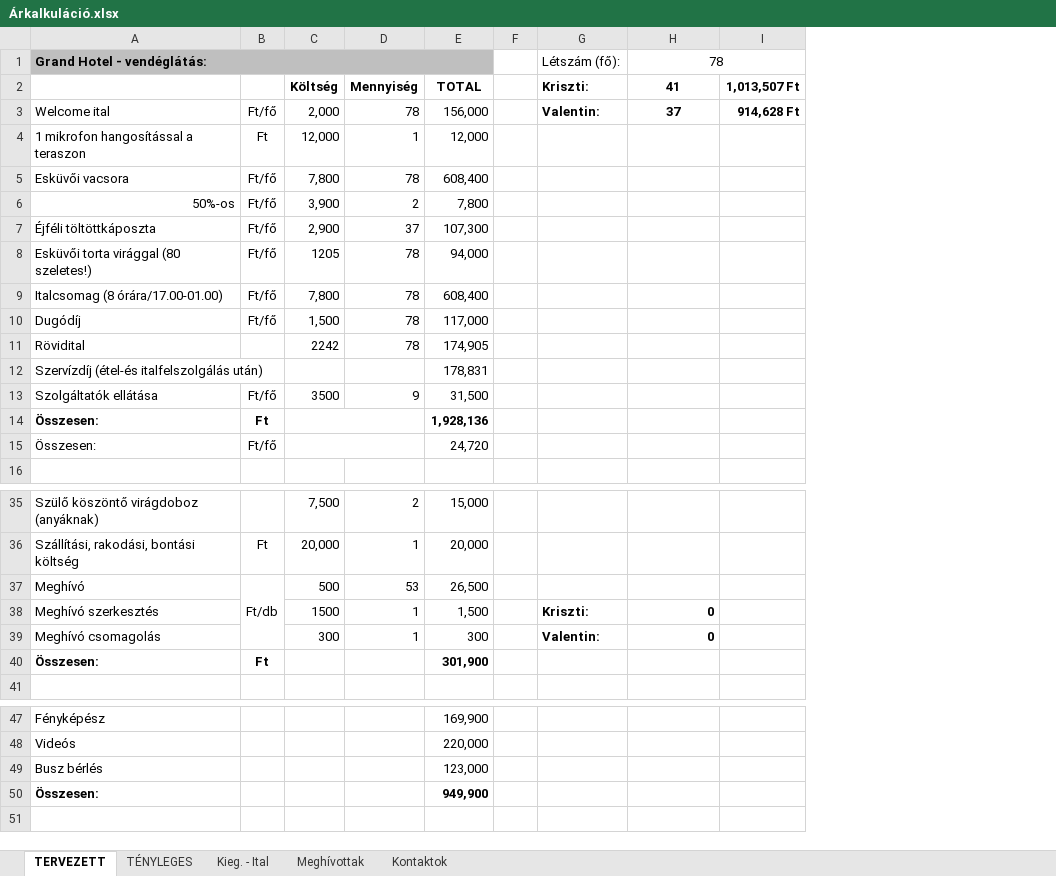
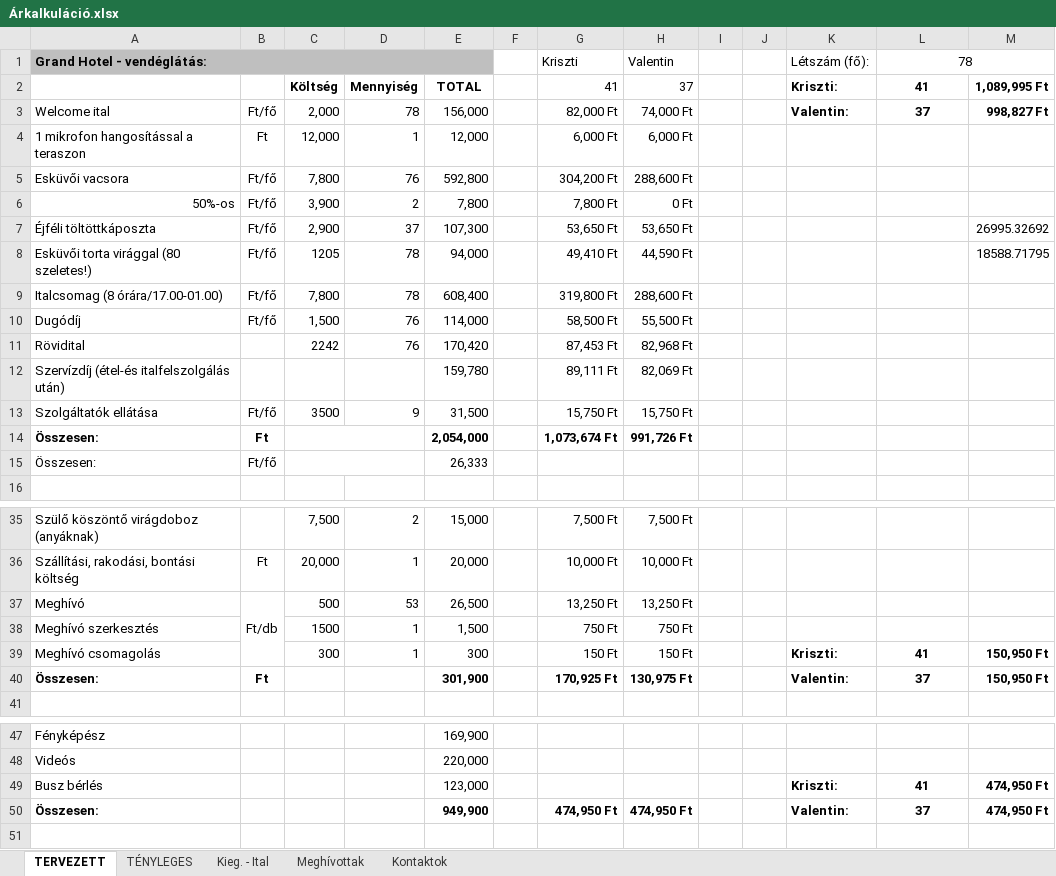
Before and after one commit to valentinbujdoso/-rkalk, an Excel workbook: Árkalkuláció.xlsx, sheet TERVEZETT, drawn as a sheet; only a part is shown, gaps mark what is left out; values as stored, in another font and other column widths than the file's, no borders; addresses are those after the commit; the diff covers the shown part only; the diff names each change by its address in the sheet, - before the commit and + after, or states it on an @@ line.

Commit message:
Makó fix

```diff
--- a/Árkalkuláció.xlsx (sheet TERVEZETT)
+++ b/Árkalkuláció.xlsx (sheet TERVEZETT)
+column G, rows 1-14: Kriszti | 41 | 82,000 Ft | 6,000 Ft | 304,200 Ft | 7,800 Ft | 53,650 Ft | 49,410 Ft | 319,800 Ft | 58,500 Ft | 87,453 Ft | 89,111 Ft | 15,750 Ft | 1,073,674 Ft; rows 35-40: 7,500 Ft | 10,000 Ft | 13,250 Ft | 750 Ft | 150 Ft | 170,925 Ft; row 50: 474,950 Ft
+column H, rows 1-14: Valentin | 37 | 74,000 Ft | 6,000 Ft | 288,600 Ft | 0 Ft | 53,650 Ft | 44,590 Ft | 288,600 Ft | 55,500 Ft | 82,968 Ft | 82,069 Ft | 15,750 Ft | 991,726 Ft; rows 35-40: 7,500 Ft | 10,000 Ft | 13,250 Ft | 750 Ft | 150 Ft | 130,975 Ft; row 50: 474,950 Ft
+column I, empty
+column J, empty
-M2: 1,013,507 Ft
+M2: 1,089,995 Ft
-M3: 914,628 Ft
+M3: 998,827 Ft
-D5: 78
+D5: 76
-E5: 608,400
+E5: 592,800
-M7: (empty)
+M7: 26995.32692
-M8: (empty)
+M8: 18588.71795
-D10:D11: 78
+D10:D11: 76
-E10: 117,000
+E10: 114,000
-E11: 174,905
+E11: 170,420
-E12: 178,831
+E12: 159,780
-E14: 1,928,136
+E14: 2,054,000
-E15: 24,720
+E15: 26,333
-K38: Kriszti:
+K38: (empty)
-L38: 0
+L38: (empty)
-K39: Valentin:
+K39: Kriszti:
-L39: 0
+L39: 41
-L39 alignment: right
+L39 alignment: center
-M39:M40: (empty)
+M39:M40: 150,950 Ft
-K40: (empty)
+K40: Valentin:
-L40: (empty)
+L40: 37
-K49: (empty)
+K49: Kriszti:
-L49: (empty)
+L49: 41
-M49:M50: (empty)
+M49:M50: 474,950 Ft
-K50: (empty)
+K50: Valentin:
-L50: (empty)
+L50: 37
```
Also changed, not shown: 5 edited cells elsewhere in this sheet, sheet TÉNYLEGES, formulas that keep their value.
